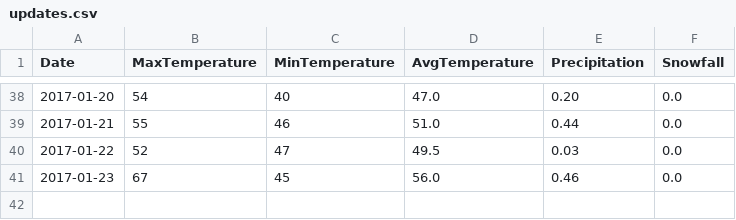
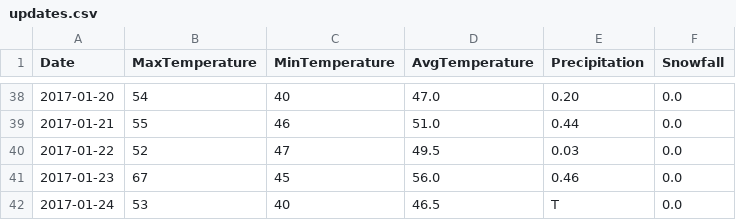
Before and after one commit to verumsolum/orf_weather, a CSV file: orfwx/data-raw/updates.csv, drawn as a sheet; only a part is shown, gaps mark what is left out.

Commit message:
Add Tuesday's observations

```diff
--- a/orfwx/data-raw/updates.csv
+++ b/orfwx/data-raw/updates.csv
@@ -41 +41,2 @@ Date, MaxTemperature, MinTemperature, AvgTemperature, Precipitation, Snowfall
 2017-01-23, 67, 45, 56.0, 0.46, 0.0
+2017-01-24, 53, 40, 46.5, T, 0.0
```
